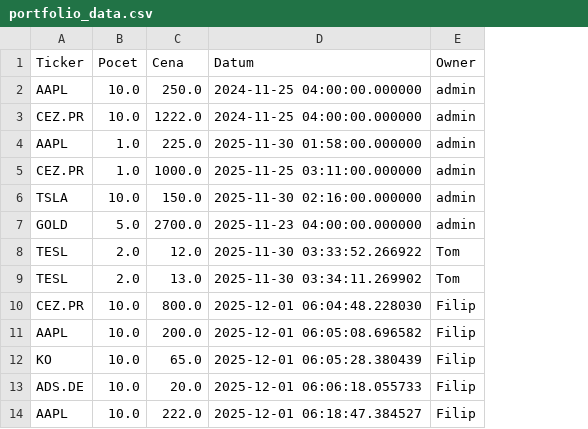
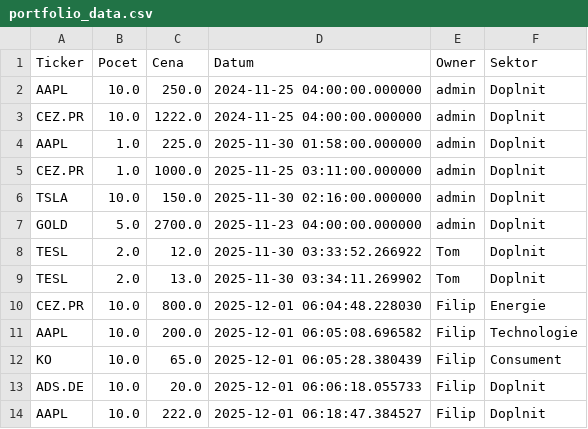
Before and after one commit to Poutniiik/Moje-Investice, a CSV file: portfolio_data.csv, drawn as a sheet; the diff names each change by its address in the sheet, - before the commit and + after, or states it on an @@ line.

Commit message:
Update Filip

```diff
--- a/portfolio_data.csv
+++ b/portfolio_data.csv
+column F (Sektor), rows 2-14: Doplnit | Doplnit | Doplnit | Doplnit | Doplnit | Doplnit | Doplnit | Doplnit | Energie | Technologie | Consument | Doplnit | Doplnit
```
